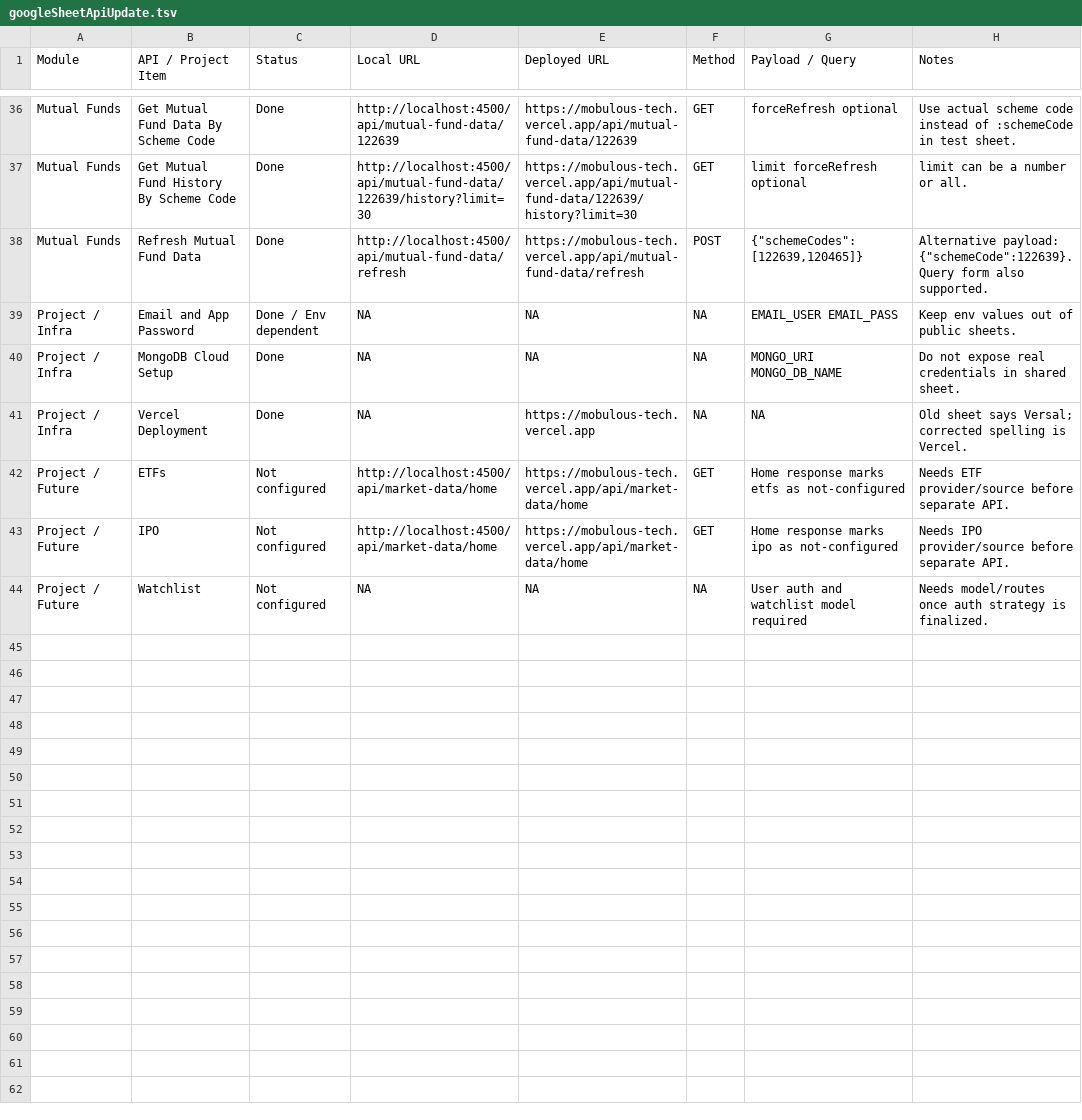
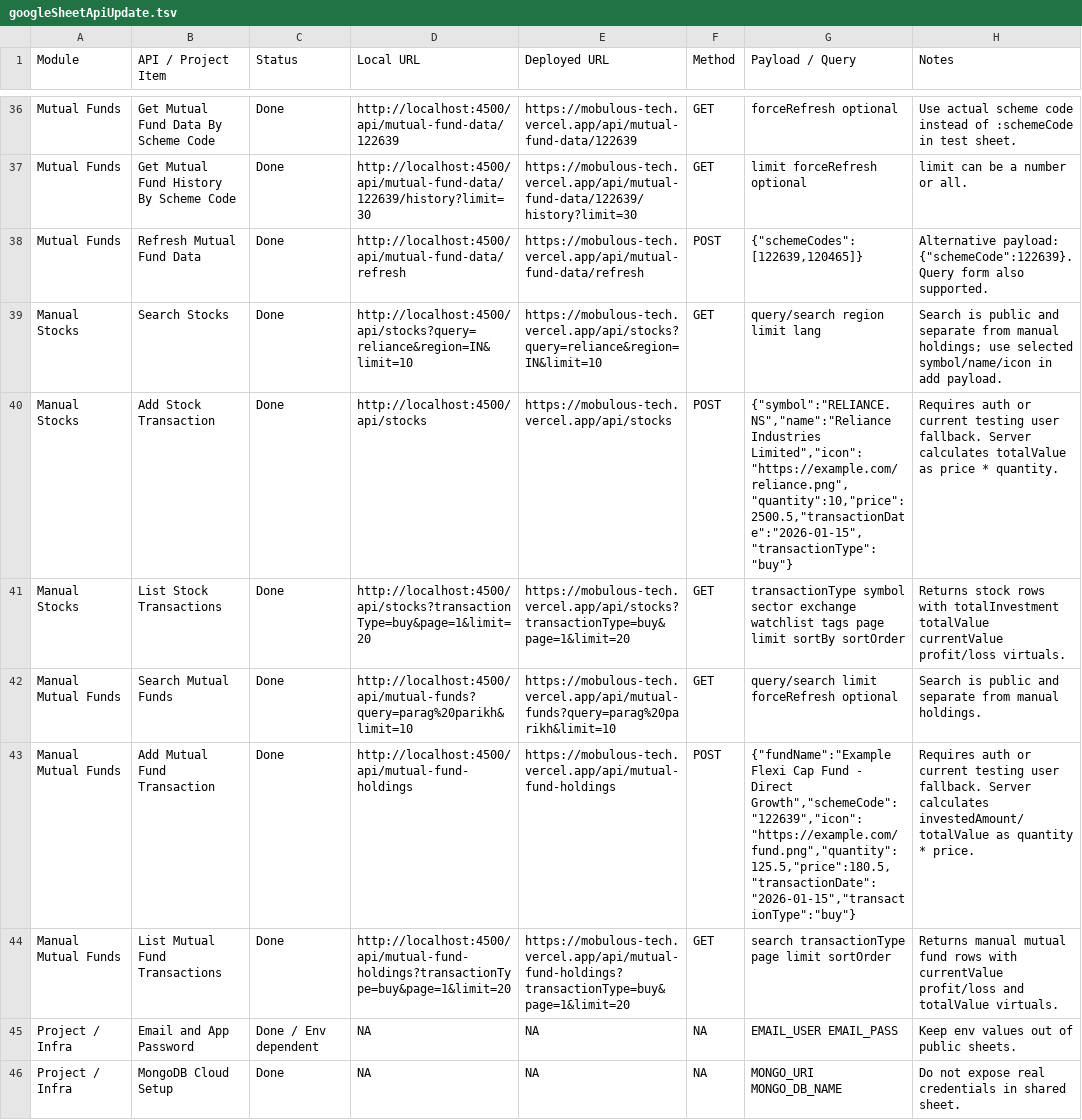
Before and after one commit to codfty-com/Mobulous_Tech, a TSV file: googleSheetApiUpdate.tsv, drawn as a sheet; only a part is shown, gaps mark what is left out; the shorter side is filled out with more unchanged rows.

Commit message:
added top gainers losers added stokes, mutual funds, list and search

```diff
--- a/googleSheetApiUpdate.tsv
+++ b/googleSheetApiUpdate.tsv
@@ -38,2 +38,8 @@ Mutual Funds	Get Mutual Fund History By Scheme Code	Done	http://localhost:4500/a
 Mutual Funds	Refresh Mutual Fund Data	Done	http://localhost:4500/api/mutual-fund-data/refresh	https://mobulous-tech.vercel.app/api/mutual-fund-data/refresh	POST	{"schemeCodes":[122639,120465]}	Alternative payload: {"schemeCode":122639}. Query form also supported.
+Manual Stocks	Search Stocks	Done	http://localhost:4500/api/stocks?query=reliance&region=IN&limit=10	https://mobulous-tech.vercel.app/api/stocks?query=reliance&region=IN&limit=10	GET	query/search region limit lang	Search is public and separate from manual holdings; use selected symbol/name/icon in add payload.
+Manual Stocks	Add Stock Transaction	Done	http://localhost:4500/api/stocks	https://mobulous-tech.vercel.app/api/stocks	POST	{"symbol":"RELIANCE.NS","name":"Reliance Industries Limited","icon":"https://example.com/reliance.png","quantity":10,"price":2500.5,"transactionDate":"2026-01-15","transactionType":"buy"}	Requires auth or current testing user fallback. Server calculates totalValue as price * quantity.
+Manual Stocks	List Stock Transactions	Done	http://localhost:4500/api/stocks?transactionType=buy&page=1&limit=20	https://mobulous-tech.vercel.app/api/stocks?transactionType=buy&page=1&limit=20	GET	transactionType symbol sector exchange watchlist tags page limit sortBy sortOrder	Returns stock rows with totalInvestment totalValue currentValue profit/loss virtuals.
+Manual Mutual Funds	Search Mutual Funds	Done	http://localhost:4500/api/mutual-funds?query=parag%20parikh&limit=10	https://mobulous-tech.vercel.app/api/mutual-funds?query=parag%20parikh&limit=10	GET	query/search limit forceRefresh optional	Search is public and separate from manual holdings.
+Manual Mutual Funds	Add Mutual Fund Transaction	Done	http://localhost:4500/api/mutual-fund-holdings	https://mobulous-tech.vercel.app/api/mutual-fund-holdings	POST	{"fundName":"Example Flexi Cap Fund - Direct Growth","schemeCode":"122639","icon":"https://example.com/fund.png","quantity":125.5,"price":180.5,"transactionDate":"2026-01-15","transactionType":"buy"}	Requires auth or current testing user fallback. Server calculates investedAmount/totalValue as quantity * price.
+Manual Mutual Funds	List Mutual Fund Transactions	Done	http://localhost:4500/api/mutual-fund-holdings?transactionType=buy&page=1&limit=20	https://mobulous-tech.vercel.app/api/mutual-fund-holdings?transactionType=buy&page=1&limit=20	GET	search transactionType page limit sortOrder	Returns manual mutual fund rows with currentValue profit/loss and totalValue virtuals.
 Project / Infra	Email and App Password	Done / Env dependent	NA	NA	NA	EMAIL_USER EMAIL_PASS	Keep env values out of public sheets.
```
Also changed, not shown: 11 other files.
